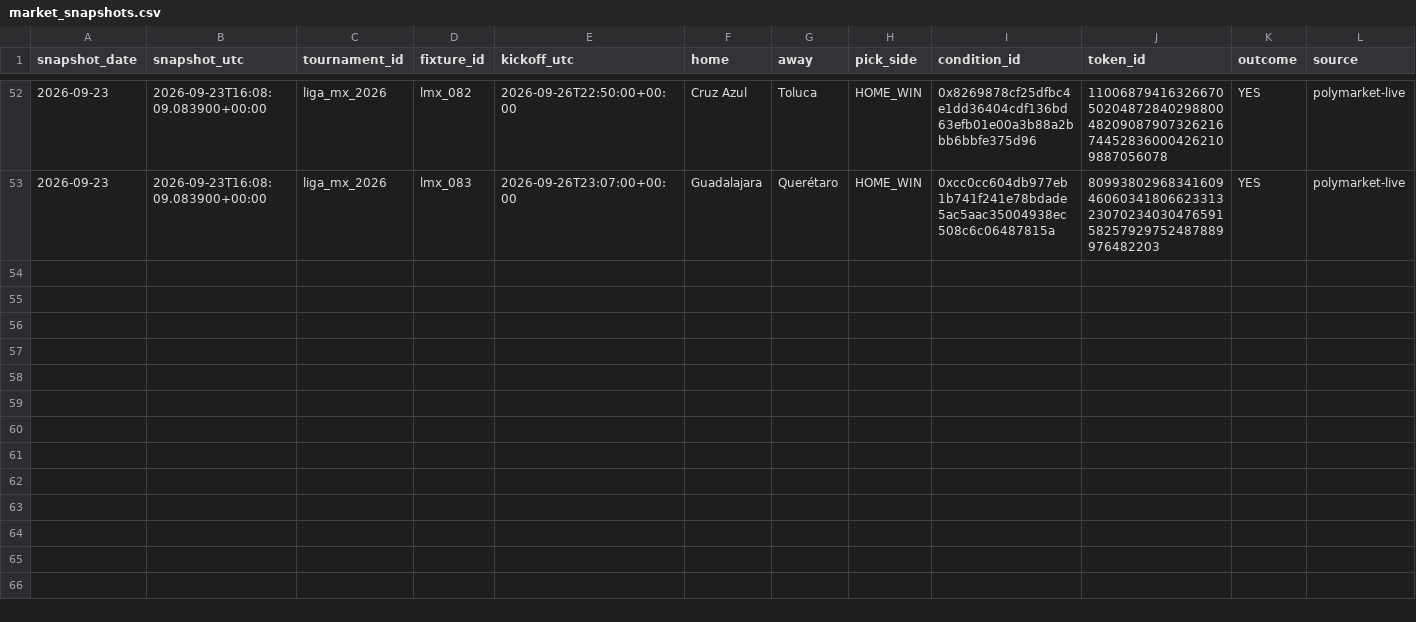
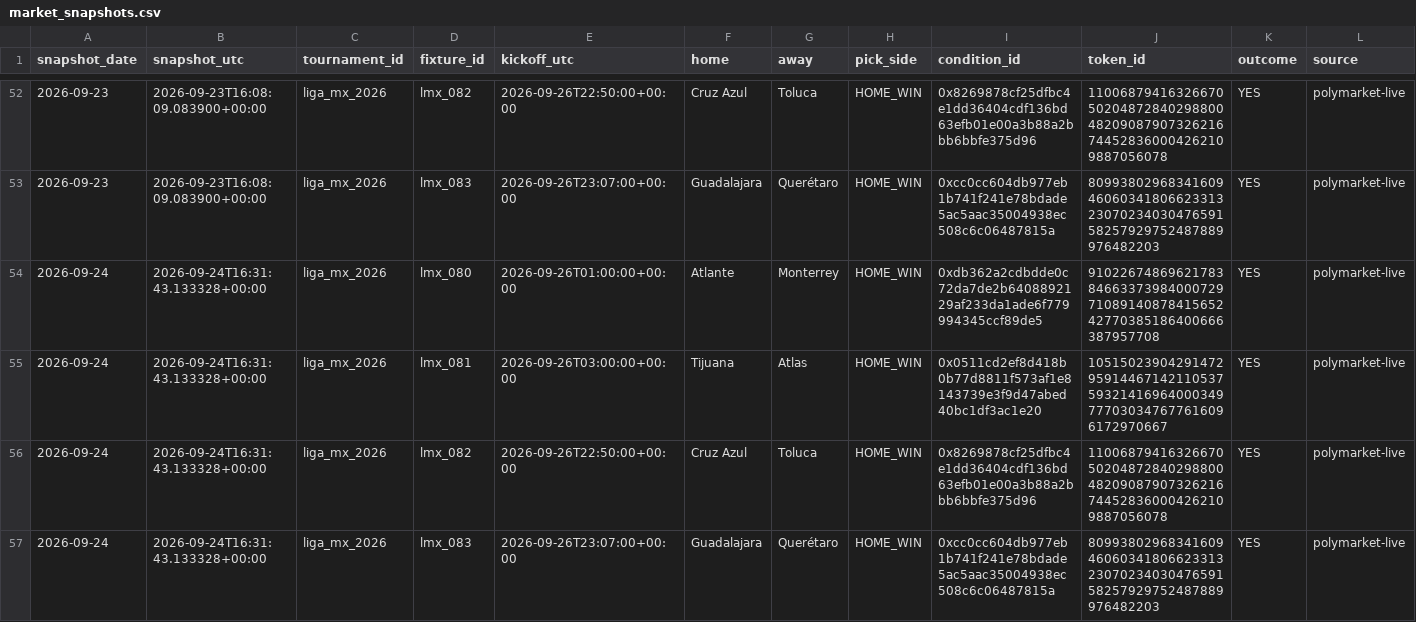
Before and after one commit to Hibra999/smart-polybets, a CSV file: data/liga_mx_2026/ingest/market_snapshots.csv, drawn as a sheet; only a part is shown, gaps mark what is left out; rows hold the shown columns only; the diff names each change by its address in the sheet, - before the commit and + after, or states it on an @@ line.

Commit message:
reports: refresh current Liga MX and NFL dashboards [skip ci]

```diff
--- a/data/liga_mx_2026/ingest/market_snapshots.csv
+++ b/data/liga_mx_2026/ingest/market_snapshots.csv
+row 54: 2026-09-24 | 2026-09-24T16:31:43.133328+00:00 | liga_mx_2026 | lmx_080 | 2026-09-26T01:00:00+00:00 | Atlante | Monterrey | HOME_WIN | 0xdb362a2cdbdde0c72da7de2b6408892129af233da1ade6f779994345ccf89de5 | 91022674869621783846633739840007297108914087841565242770385186400666387957708 | YES | polymarket-live
+row 55: 2026-09-24 | 2026-09-24T16:31:43.133328+00:00 | liga_mx_2026 | lmx_081 | 2026-09-26T03:00:00+00:00 | Tijuana | Atlas | HOME_WIN | 0x0511cd2ef8d418b0b77d8811f573af1e8143739e3f9d47abed40bc1df3ac1e20 | 105150239042914729591446714211053759321416964000349777030347677616096172970667 | YES | polymarket-live
+row 56: 2026-09-24 | 2026-09-24T16:31:43.133328+00:00 | liga_mx_2026 | lmx_082 | 2026-09-26T22:50:00+00:00 | Cruz Azul | Toluca | HOME_WIN | 0x8269878cf25dfbc4e1dd36404cdf136bd63efb01e00a3b88a2bbb6bbfe375d96 | 110068794163266705020487284029880048209087907326216744528360004262109887056078 | YES | polymarket-live
+row 57: 2026-09-24 | 2026-09-24T16:31:43.133328+00:00 | liga_mx_2026 | lmx_083 | 2026-09-26T23:07:00+00:00 | Guadalajara | Querétaro | HOME_WIN | 0xcc0cc604db977eb1b741f241e78bdade5ac5aac35004938ec508c6c06487815a | 80993802968341609460603418066233132307023403047659158257929752487889976482203 | YES | polymarket-live
```
Also changed, not shown: data/nfl_2026/ingest/market_snapshots.csv, 2 other files.
